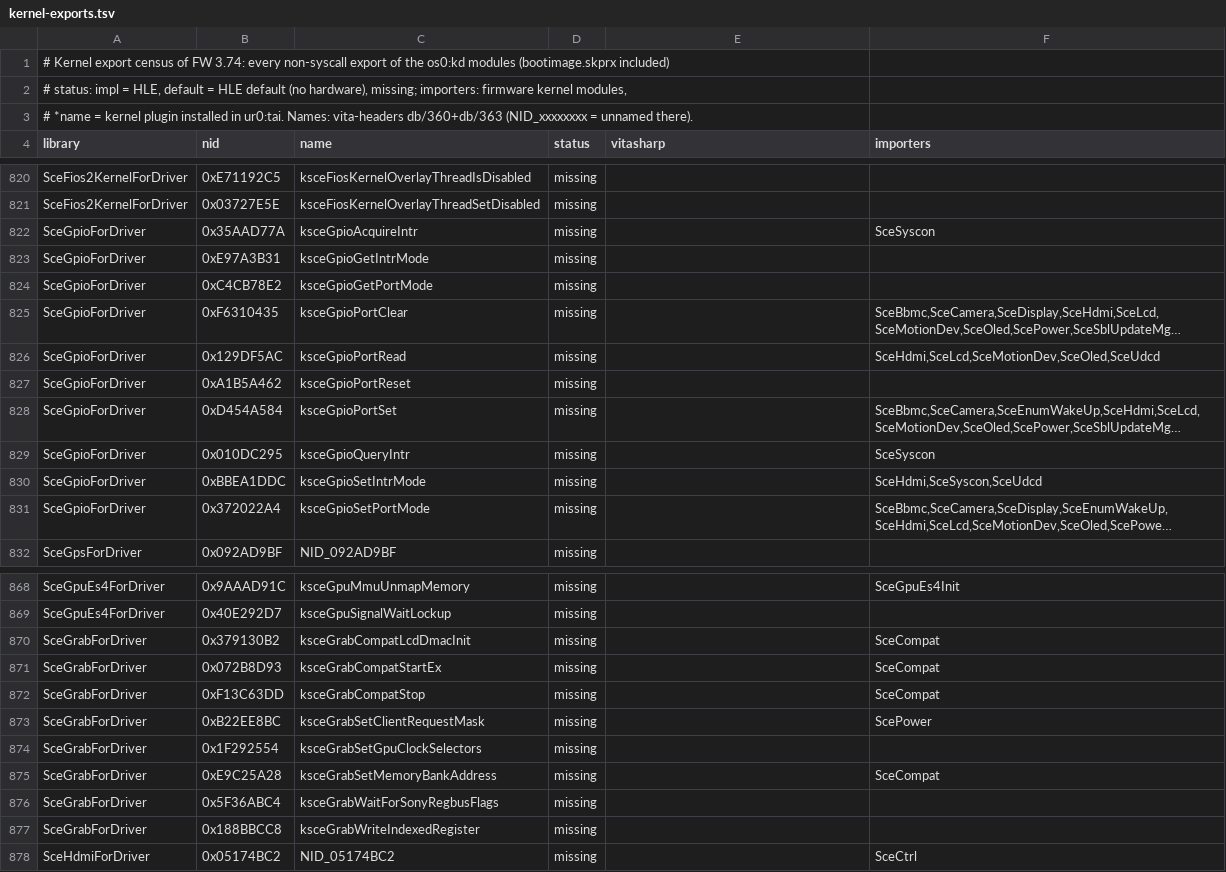
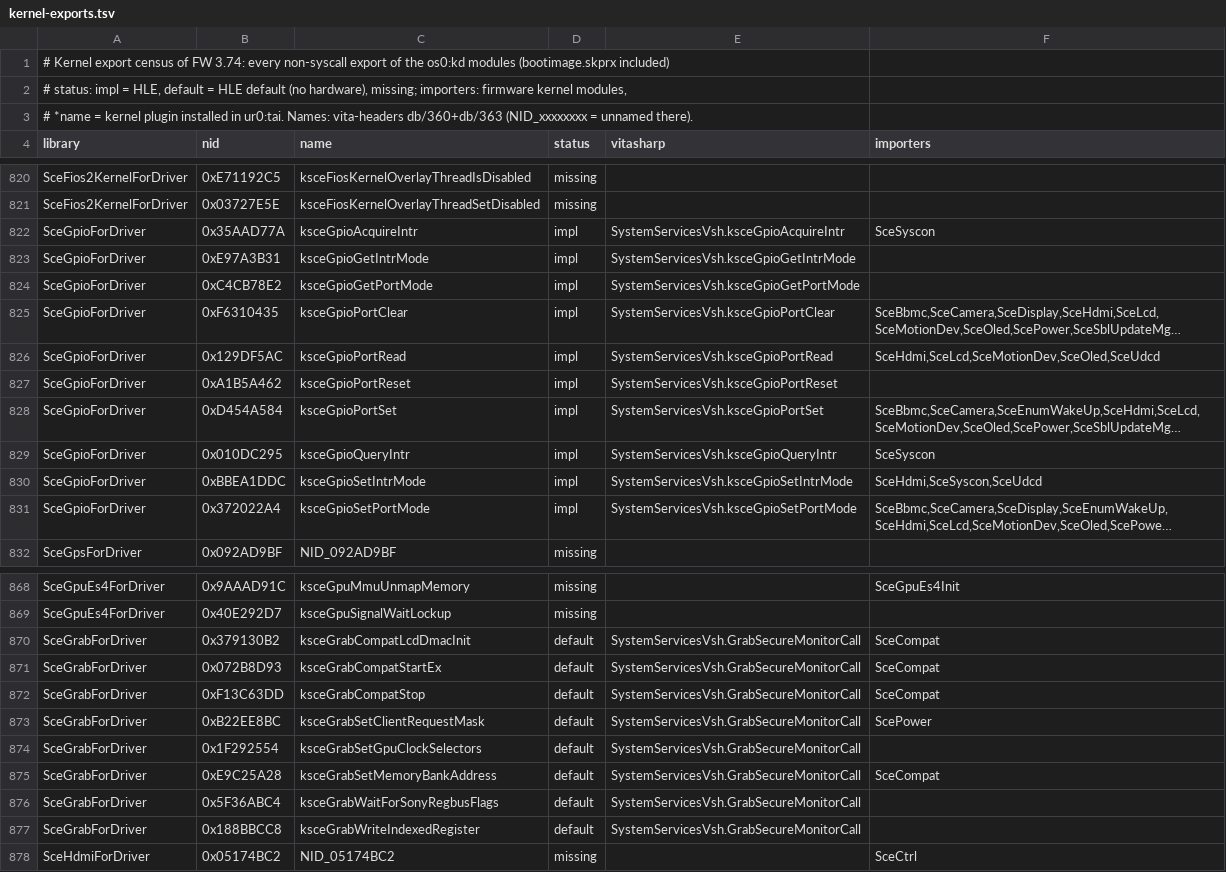
Before and after one commit to Solven190/VitaSharp, a TSV file: docs/hle/data/kernel-exports.tsv, drawn as a sheet; only a part is shown, gaps mark what is left out; long unchanged cells end in …; the diff covers the shown part only; the diff names each change by its address in the sheet, - before the commit and + after, or states it on an @@ line.

```diff
--- a/docs/hle/data/kernel-exports.tsv
+++ b/docs/hle/data/kernel-exports.tsv
-D822:D831 (status): missing
+D822:D831 (status): impl
-E822 (vitasharp): (empty)
+E822 (vitasharp): SystemServicesVsh.ksceGpioAcquireIntr
-E823 (vitasharp): (empty)
+E823 (vitasharp): SystemServicesVsh.ksceGpioGetIntrMode
-E824 (vitasharp): (empty)
+E824 (vitasharp): SystemServicesVsh.ksceGpioGetPortMode
-E825 (vitasharp): (empty)
+E825 (vitasharp): SystemServicesVsh.ksceGpioPortClear
-E826 (vitasharp): (empty)
+E826 (vitasharp): SystemServicesVsh.ksceGpioPortRead
-E827 (vitasharp): (empty)
+E827 (vitasharp): SystemServicesVsh.ksceGpioPortReset
-E828 (vitasharp): (empty)
+E828 (vitasharp): SystemServicesVsh.ksceGpioPortSet
-E829 (vitasharp): (empty)
+E829 (vitasharp): SystemServicesVsh.ksceGpioQueryIntr
-E830 (vitasharp): (empty)
+E830 (vitasharp): SystemServicesVsh.ksceGpioSetIntrMode
-E831 (vitasharp): (empty)
+E831 (vitasharp): SystemServicesVsh.ksceGpioSetPortMode
-D870:D877 (status): missing
+D870:D877 (status): default
-E870:E877 (vitasharp): (empty)
+E870:E877 (vitasharp): SystemServicesVsh.GrabSecureMonitorCall
```
Also changed, not shown: 128 edited cells elsewhere in this file, docs/hle/data/hle-status.tsv, 9 other files.
